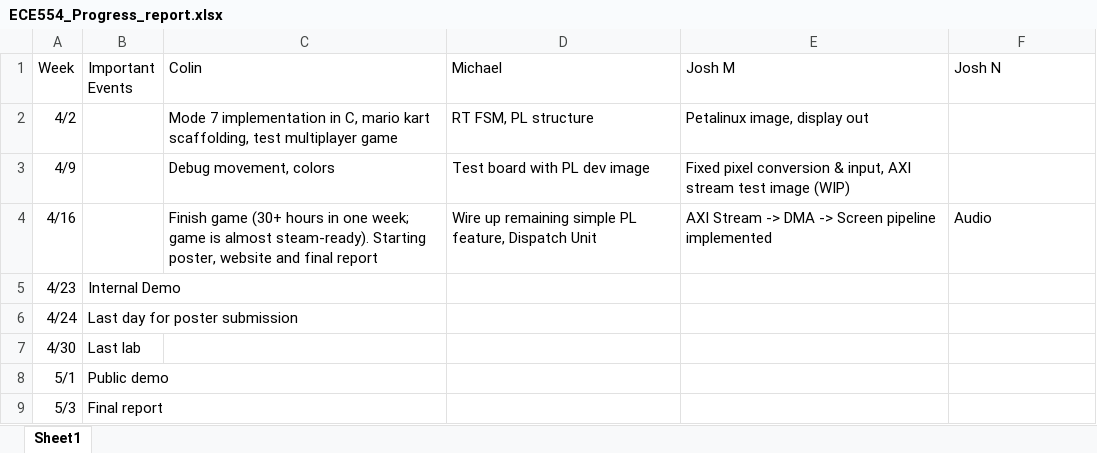
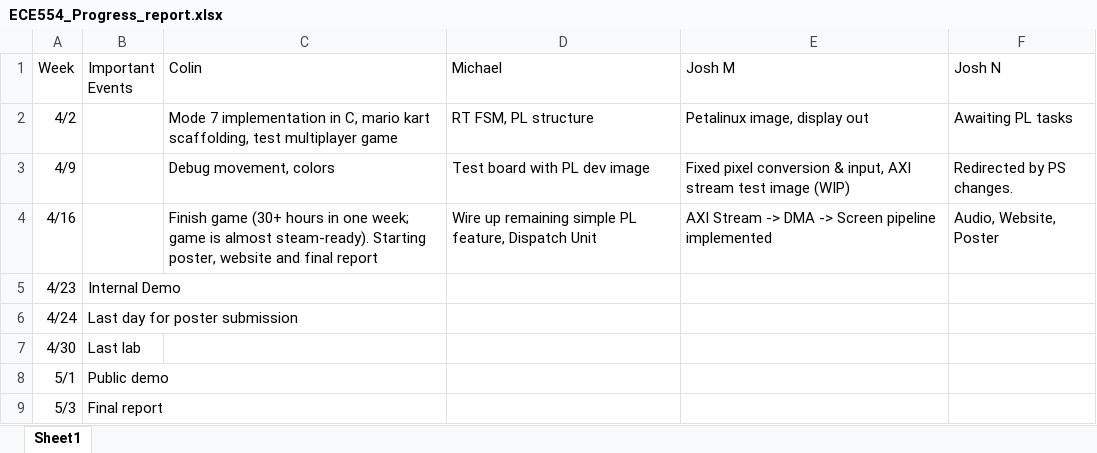
Before and after one commit to maggardcolin/ECE554_Capstone, an Excel workbook: Weekly_Reports/Week_of_April_16/ECE554_Progress_report.xlsx, sheet Sheet1, drawn as a sheet; values as stored, in another font and other column widths than the file's, no borders; charts and pictures not drawn; the diff names each change by its address in the sheet, - before the commit and + after, or states it on an @@ line.

Commit message:
Fixed weekly progress report. Added skeleton code for dispatch.

```diff
--- a/Weekly_Reports/Week_of_April_16/ECE554_Progress_report.xlsx (sheet Sheet1)
+++ b/Weekly_Reports/Week_of_April_16/ECE554_Progress_report.xlsx (sheet Sheet1)
-F2 (Josh N): (empty)
+F2 (Josh N): Awaiting PL tasks
-F3 (Josh N): (empty)
+F3 (Josh N): Redirected by PS changes.
-F4 (Josh N): Audio
+F4 (Josh N): Audio, Website, Poster
```
Also changed, not shown: charts or pictures, 2 other files.
